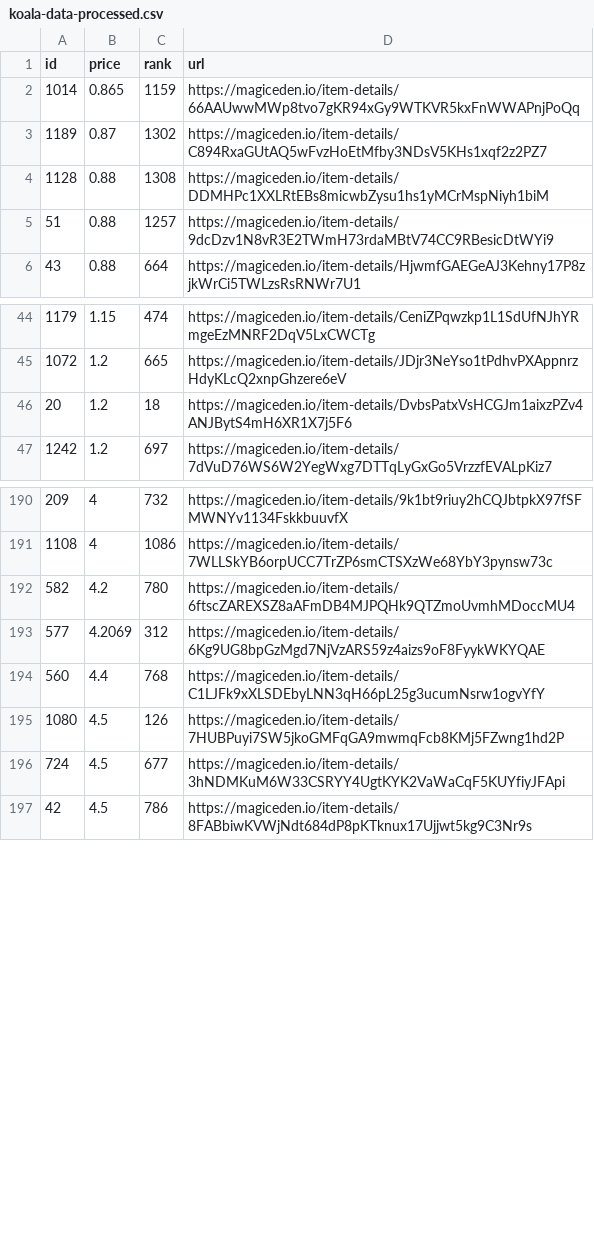
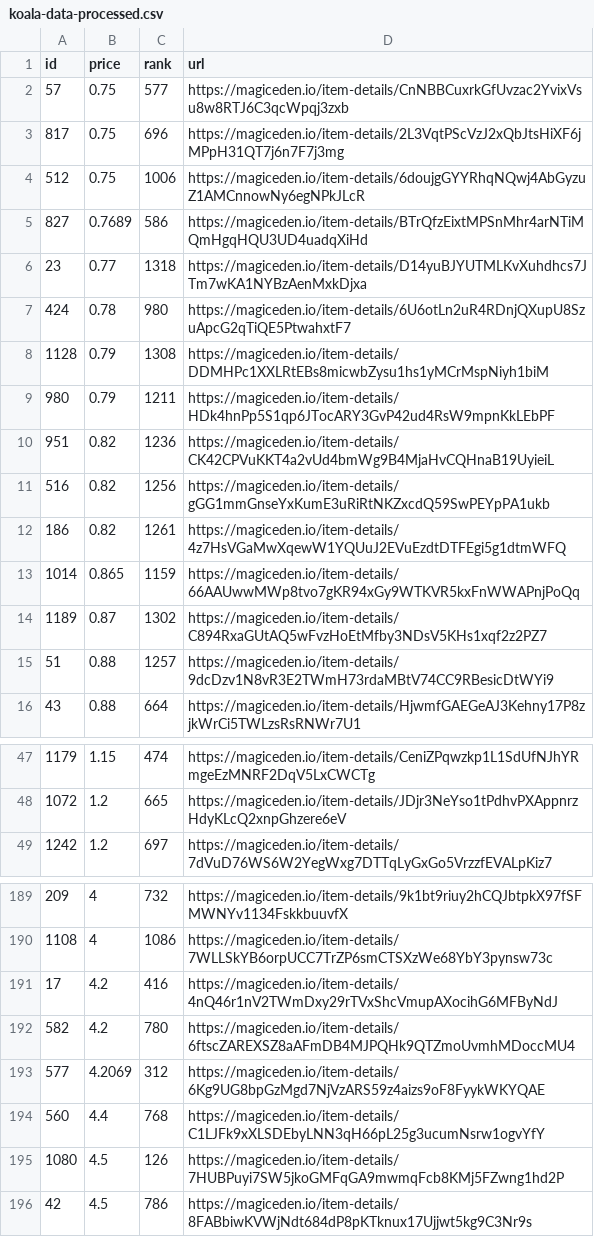
Before and after one commit to braposo/koala-monitor, a CSV file: koala-data-processed.csv, drawn as a sheet; only a part is shown, gaps mark what is left out; removed rows and columns are numbered as before the commit, all else as after; the diff covers the shown part only; the diff names each change by its address in the sheet, - before the commit and + after, or states it on an @@ line.

Commit message:
Flat: latest data (2021-11-09T22:12:36.821Z) {   "date": "2021-11-09T22:12:36.821Z",   "files": [     {       "name": "koala-data-processed.csv",       "deltaBytes": -182,       "source": "https://api-mainnet.magiceden.io/rpc/getListedNFTsByQuery?q=%7B%22%24match%22%3A%7B%22collectionSymbol%22%3A%22koala_klubhouse%22%7D%2C%22%24sort%22%3A%7B%22takerAmount%22%3A1%2C%22createdAt%22%3A-1%7D%2C%22%24skip%22%3A0%2C%22%24limit%22%3A5000%7D"     },     {       "name": "koala-top-picks.csv",       "deltaBytes": 2,       "source": "https://api-mainnet.magiceden.io/rpc/getListedNFTsByQuery?q=%7B%22%24match%22%3A%7B%22collectionSymbol%22%3A%22koala_klubhouse%22%7D%2C%22%24sort%22%3A%7B%22takerAmount%22%3A1%2C%22createdAt%22%3A-1%7D%2C%22%24skip%22%3A0%2C%22%24limit%22%3A5000%7D"     }   ] }

```diff
--- a/koala-data-processed.csv
+++ b/koala-data-processed.csv
+row 2: 57 | 0.75 | 577 | https://magiceden.io/item-details/CnNBBCuxrkGfUvzac2YvixVsu8w8RTJ6C3qcWpqj3zxb
+row 3: 817 | 0.75 | 696 | https://magiceden.io/item-details/2L3VqtPScVzJ2xQbJtsHiXF6jMPpH31QT7j6n7F7j3mg
+row 4: 512 | 0.75 | 1006 | https://magiceden.io/item-details/6doujgGYYRhqNQwj4AbGyzuZ1AMCnnowNy6egNPkJLcR
+row 5: 827 | 0.7689 | 586 | https://magiceden.io/item-details/BTrQfzEixtMPSnMhr4arNTiMQmHgqHQU3UD4uadqXiHd
+row 6: 23 | 0.77 | 1318 | https://magiceden.io/item-details/D14yuBJYUTMLKvXuhdhcs7JTm7wKA1NYBzAenMxkDjxa
+row 7: 424 | 0.78 | 980 | https://magiceden.io/item-details/6U6otLn2uR4RDnjQXupU8SzuApcG2qTiQE5PtwahxtF7
+row 8: 1128 | 0.79 | 1308 | https://magiceden.io/item-details/DDMHPc1XXLRtEBs8micwbZysu1hs1yMCrMspNiyh1biM
+row 9: 980 | 0.79 | 1211 | https://magiceden.io/item-details/HDk4hnPp5S1qp6JTocARY3GvP42ud4RsW9mpnKkLEbPF
+row 10: 951 | 0.82 | 1236 | https://magiceden.io/item-details/CK42CPVuKKT4a2vUd4bmWg9B4MjaHvCQHnaB19UyieiL
+row 11: 516 | 0.82 | 1256 | https://magiceden.io/item-details/gGG1mmGnseYxKumE3uRiRtNKZxcdQ59SwPEYpPA1ukb
+row 12: 186 | 0.82 | 1261 | https://magiceden.io/item-details/4z7HsVGaMwXqewW1YQUuJ2EVuEzdtDTFEgi5g1dtmWFQ
-row 4: 1128 | 0.88 | 1308 | https://magiceden.io/item-details/DDMHPc1XXLRtEBs8micwbZysu1hs1yMCrMspNiyh1biM
-row 46: 20 | 1.2 | 18 | https://magiceden.io/item-details/DvbsPatxVsHCGJm1aixzPZv4ANJBytS4mH6XR1X7j5F6
+row 191: 17 | 4.2 | 416 | https://magiceden.io/item-details/4nQ46r1nV2TWmDxy29rTVxShcVmupAXocihG6MFByNdJ
-row 196: 724 | 4.5 | 677 | https://magiceden.io/item-details/3hNDMKuM6W33CSRYY4UgtKYK2VaWaCqF5KUYfiyJFApi
```
Also changed, not shown: 4 added rows, 15 removed rows and 1 moved row elsewhere in this file, koala-top-picks.csv.
